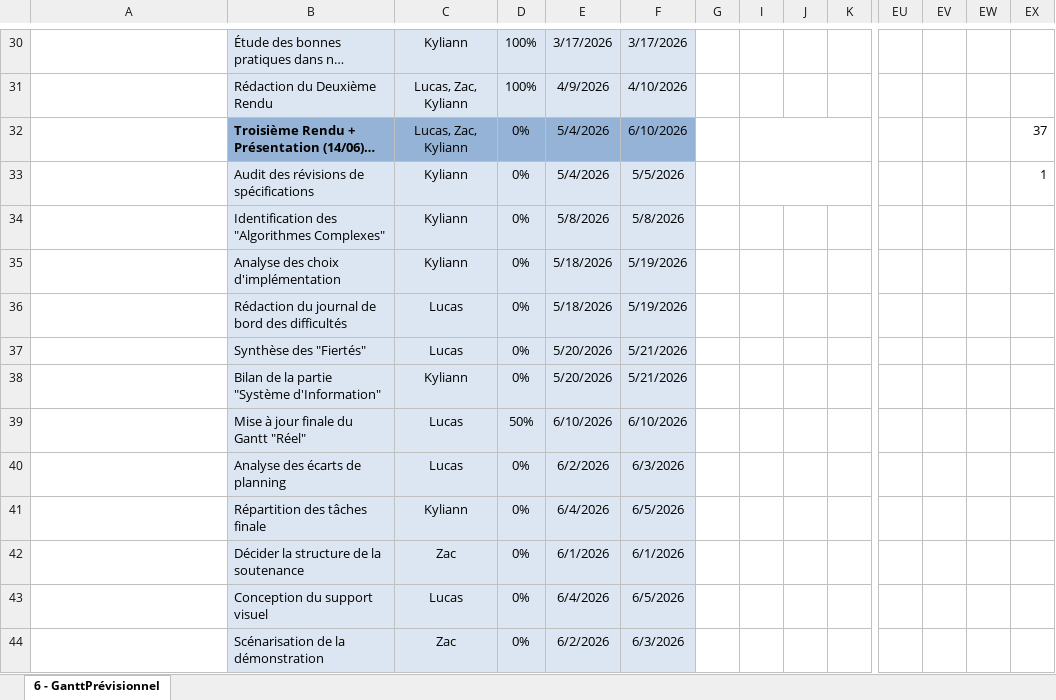
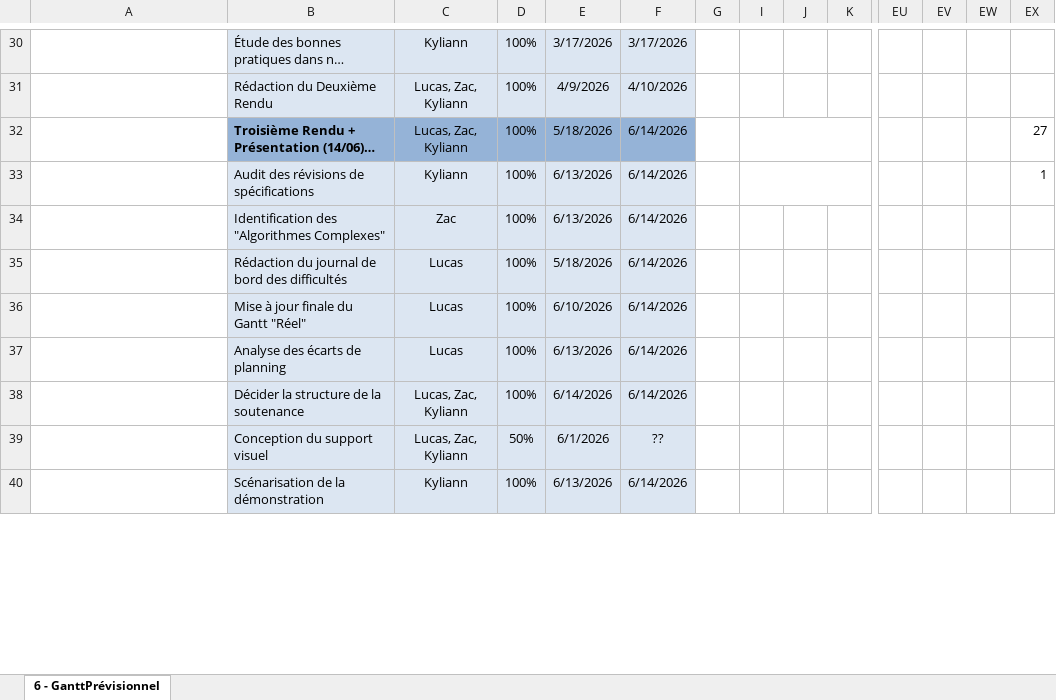
Before and after one commit to LucasMarrot/chess.fr, an Excel workbook: _DOCS/Gantt/GanttRéel.xlsx, sheet 6 - GanttPrévisionnel, drawn as a sheet; only a part is shown, gaps mark what is left out; long unchanged cells end in …; values as stored, in another font and other column widths than the file's, no borders; conditional formats not drawn; removed rows and columns are numbered as before the commit, all else as after; rows hold the shown columns only; the diff covers the shown part only; the diff names each change by its address in the sheet, - before the commit and + after, or states it on an @@ line.

Commit message:
doc: add new Gantt-related documents and images for project tracking

```diff
--- a/_DOCS/Gantt/GanttRéel.xlsx (sheet 6 - GanttPrévisionnel)
+++ b/_DOCS/Gantt/GanttRéel.xlsx (sheet 6 - GanttPrévisionnel)
-D32:D34: 0%
+D32:D34: 100%
-E32: 5/4/2026
+E32: 5/18/2026
-F32: 6/10/2026
+F32: 6/14/2026
-EX32: 37
+EX32: 27
-E33: 5/4/2026
+E33: 6/13/2026
-F33: 5/5/2026
+F33: 6/14/2026
-C34: Kyliann
+C34: Zac
-E34: 5/8/2026
+E34: 6/13/2026
-F34: 5/8/2026
+F34: 6/14/2026
-row 35:  | Analyse des choix d'implémentation | Kyliann | 0% | 5/18/2026 | 5/19/2026
-D35: 0%
+D35: 100%
-F35: 5/19/2026
+F35: 6/14/2026
-row 37:  | Synthèse des "Fiertés" | Lucas | 0% | 5/20/2026 | 5/21/2026
-row 38:  | Bilan de la partie "Système d'Information" | Kyliann | 0% | 5/20/2026 | 5/21/2026
-D36: 50%
+D36: 100%
-F36: 6/10/2026
+F36: 6/14/2026
-D37: 0%
+D37: 100%
-E37: 6/2/2026
+E37: 6/13/2026
-F37: 6/3/2026
+F37: 6/14/2026
-row 41:  | Répartition des tâches finale | Kyliann | 0% | 6/4/2026 | 6/5/2026
-C38: Zac
+C38: Lucas, Zac, Kyliann
-D38: 0%
+D38: 100%
-E38: 6/1/2026
+E38: 6/14/2026
-F38: 6/1/2026
+F38: 6/14/2026
-C39: Lucas
+C39: Lucas, Zac, Kyliann
-D39: 0%
+D39: 50%
-E39: 6/4/2026
+E39: 6/1/2026
-F39: 6/5/2026
+F39: ??
-C40: Zac
+C40: Kyliann
-D40: 0%
+D40: 100%
-E40: 6/2/2026
+E40: 6/13/2026
-F40: 6/3/2026
+F40: 6/14/2026
```
Also changed, not shown: 2 added rows, 1 removed row and 4 edited cells elsewhere in this sheet, formulas that keep their value, hidden cells, 6 other files.
